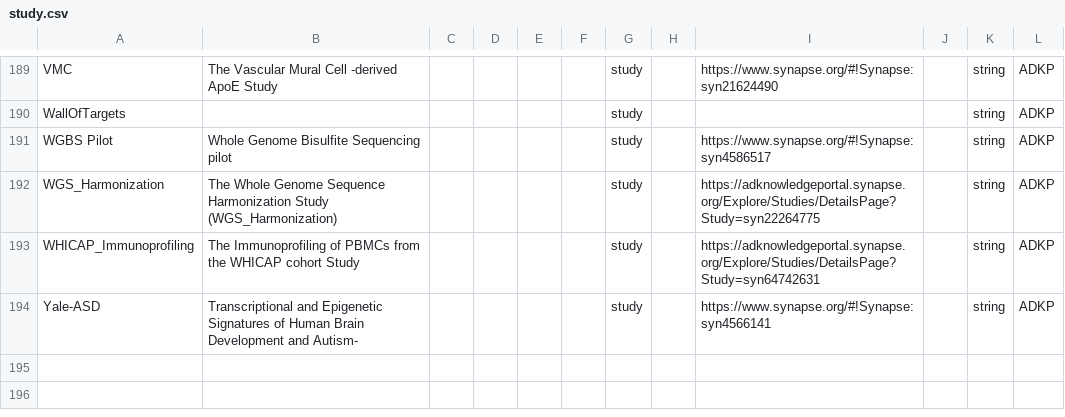
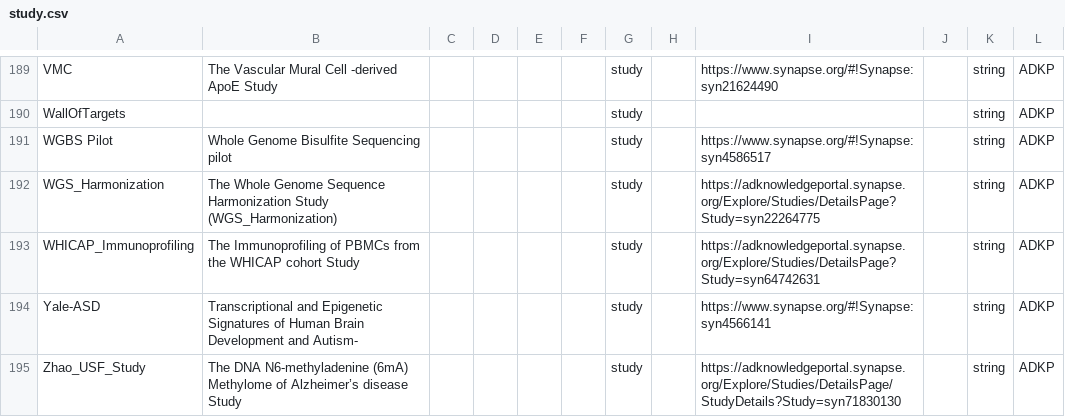
Before and after one commit to adknowledgeportal/data-models, a CSV file: modules/ADKP/study.csv, drawn as a sheet; only a part is shown, gaps mark what is left out.

Commit message:
Add Zhao_USF_Study to study.csv
Add Zhao_USF_Study to study.csv

```diff
--- a/modules/ADKP/study.csv
+++ b/modules/ADKP/study.csv
@@ -194 +194,2 @@ WHICAP_Immunoprofiling,The Immunoprofiling of PBMCs from the WHICAP cohort Study
 Yale-ASD,Transcriptional and Epigenetic Signatures of Human Brain Development and Autism-,,,,,study,,https://www.synapse.org/#!Synapse:syn4566141,,string,ADKP
+Zhao_USF_Study,The DNA N6-methyladenine (6mA) Methylome of Alzheimer’s disease Study,,,,,study,,https://adknowledgeportal.synapse.org/Explore/Studies/DetailsPage/StudyDetails?Study=syn71830130,,string,ADKP
```
